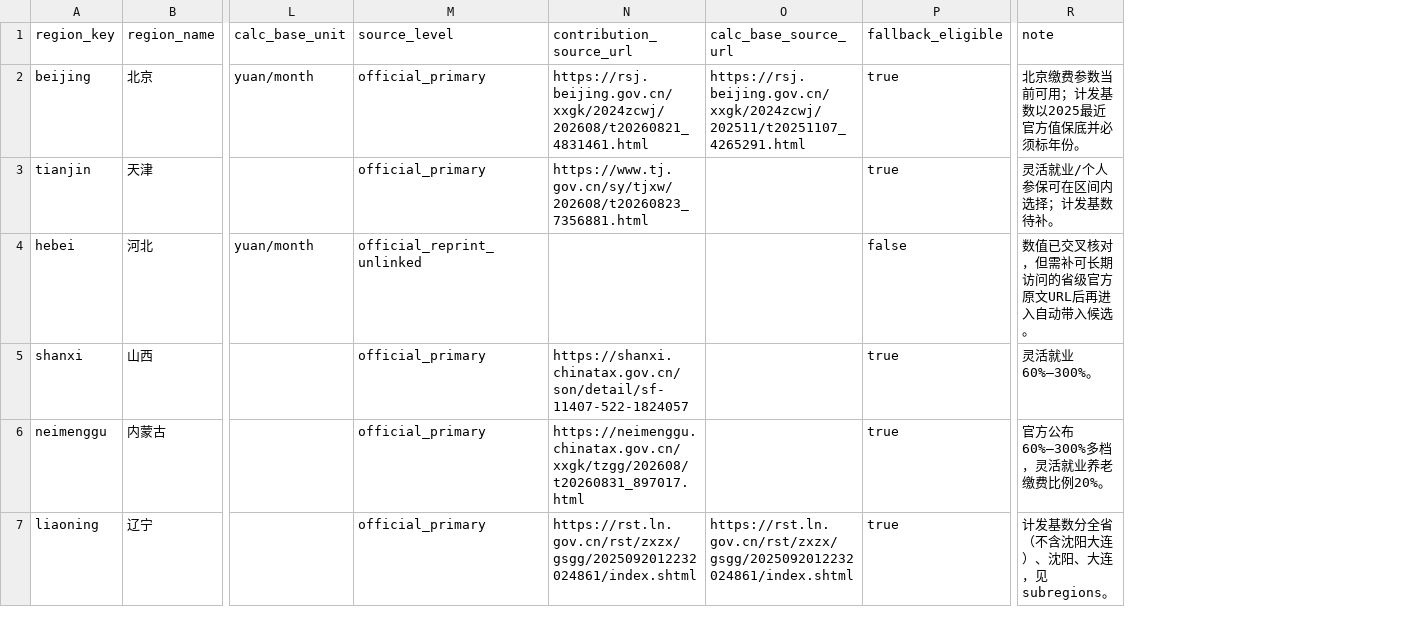
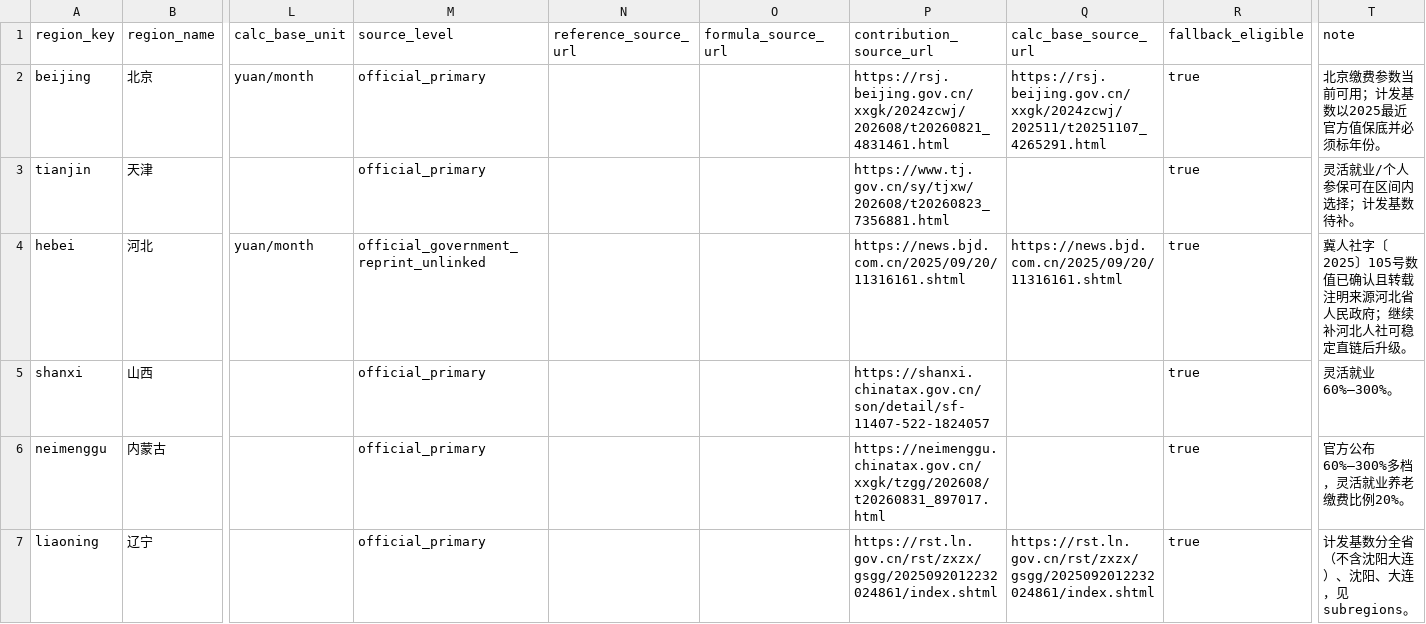
Before and after one commit to Jihai123/yanglao, a CSV file: data/region-policy/employee-pension.v1.csv, drawn as a sheet; only a part is shown, gaps mark what is left out; addresses are those after the commit; the diff covers the shown part only; the diff names each change by its address in the sheet, - before the commit and + after, or states it on an @@ line.

Commit message:
data: extend nationwide pension fallback coverage

```diff
--- a/data/region-policy/employee-pension.v1.csv
+++ b/data/region-policy/employee-pension.v1.csv
+column N (reference_source_url), empty
+column O (formula_source_url), empty
-M4 (source_level): official_reprint_unlinked
+M4 (source_level): official_government_reprint_unlinked
-P4 (contribution_source_url): (empty)
+P4 (contribution_source_url): https://news.bjd.com.cn/2025/09/20/11316161.shtml
-Q4 (calc_base_source_url): (empty)
+Q4 (calc_base_source_url): https://news.bjd.com.cn/2025/09/20/11316161.shtml
-R4 (fallback_eligible): false
+R4 (fallback_eligible): true
-T4 (note): 数值已交叉核对，但需补可长期访问的省级官方原文URL后再进入自动带入候选。
+T4 (note): 冀人社字〔2025〕105号数值已确认且转载注明来源河北省人民政府；继续补河北人社可稳定直链后升级。
```
Also changed, not shown: 45 edited cells elsewhere in this file.
